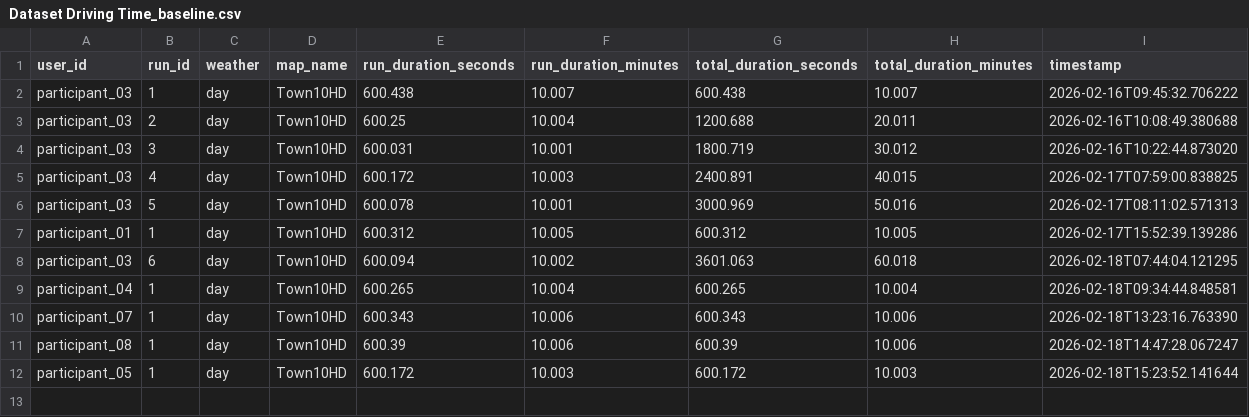
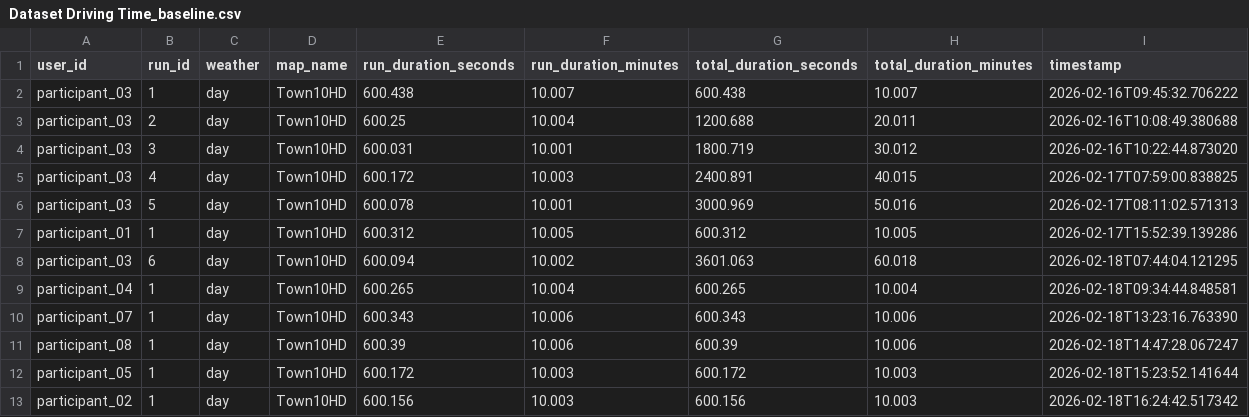
Before and after one commit to AndreaBedei1/Drive-dristraction-framework, a CSV file: drive/data/Dataset Driving Time_baseline.csv, drawn as a sheet; the diff names each change by its address in the sheet, - before the commit and + after, or states it on an @@ line.

```diff
--- a/drive/data/Dataset Driving Time_baseline.csv
+++ b/drive/data/Dataset Driving Time_baseline.csv
+row 13: participant_02 | 1 | day | Town10HD | 600.156 | 10.003 | 600.156 | 10.003 | 2026-02-18T16:24:42.517342
```
Also changed, not shown: drive/data/Dataset Errors_baseline.csv, 3 other files.
